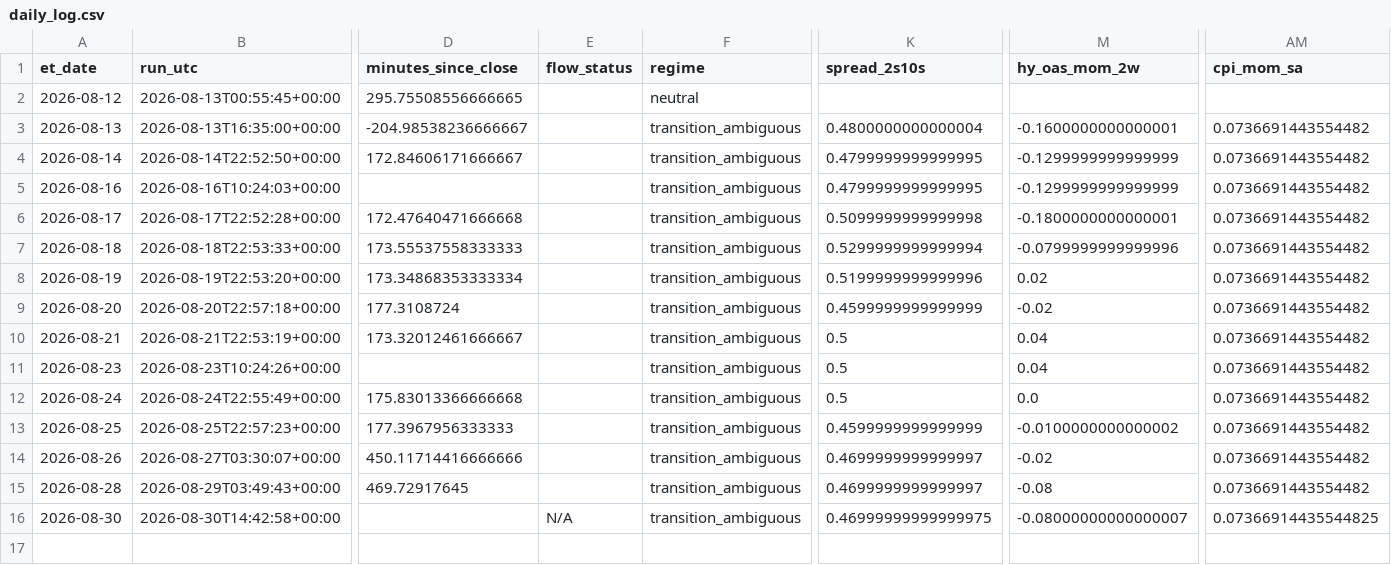
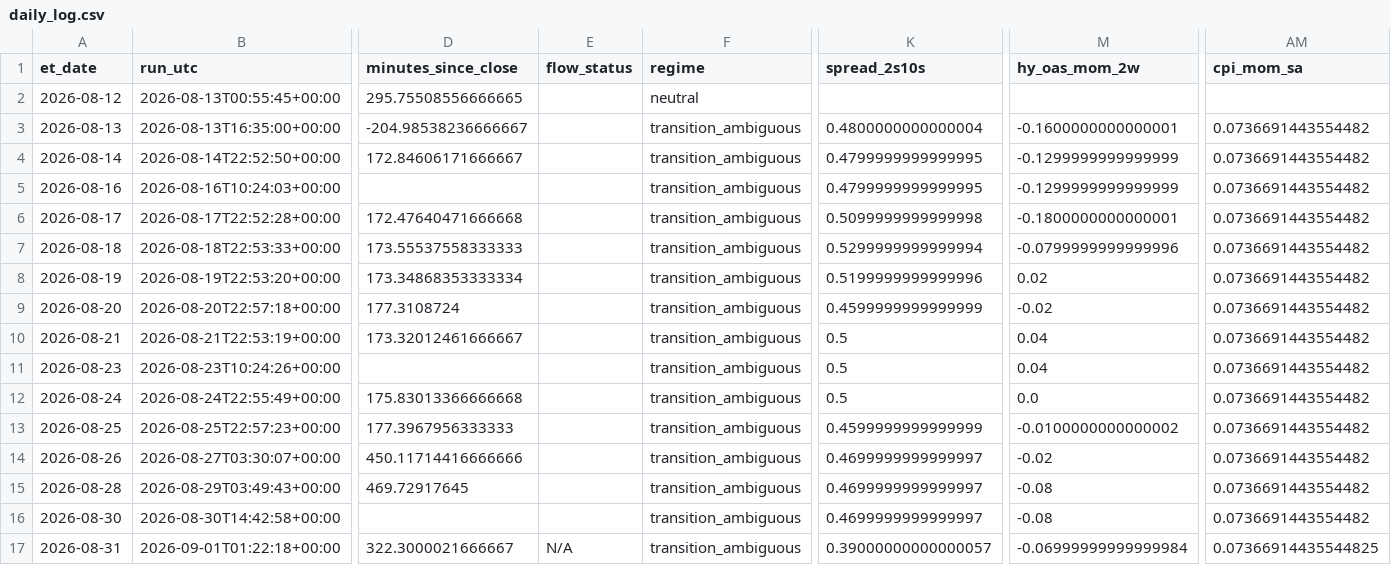
Before and after one commit to timothylundeen2008-web/Portfolio-Tracker, a CSV file: logs/daily_log.csv, drawn as a sheet; only a part is shown, gaps mark what is left out; rows hold the shown columns only; the diff names each change by its address in the sheet, - before the commit and + after, or states it on an @@ line.

```diff
--- a/logs/daily_log.csv
+++ b/logs/daily_log.csv
-E16 (flow_status): N/A
+E16 (flow_status): (empty)
-K16 (spread_2s10s): 0.46999999999999975
+K16 (spread_2s10s): 0.4699999999999997
-M16 (hy_oas_mom_2w): -0.08000000000000007
+M16 (hy_oas_mom_2w): -0.08
-AM16 (cpi_mom_sa): 0.07366914435544825
+AM16 (cpi_mom_sa): 0.0736691443554482
+row 17: 2026-08-31 | 2026-09-01T01:22:18+00:00 | 322.3000021666667 | N/A | transition_ambiguous | 0.39000000000000057 | -0.06999999999999984 | 0.07366914435544825
```
Also changed, not shown: 2 other files.
